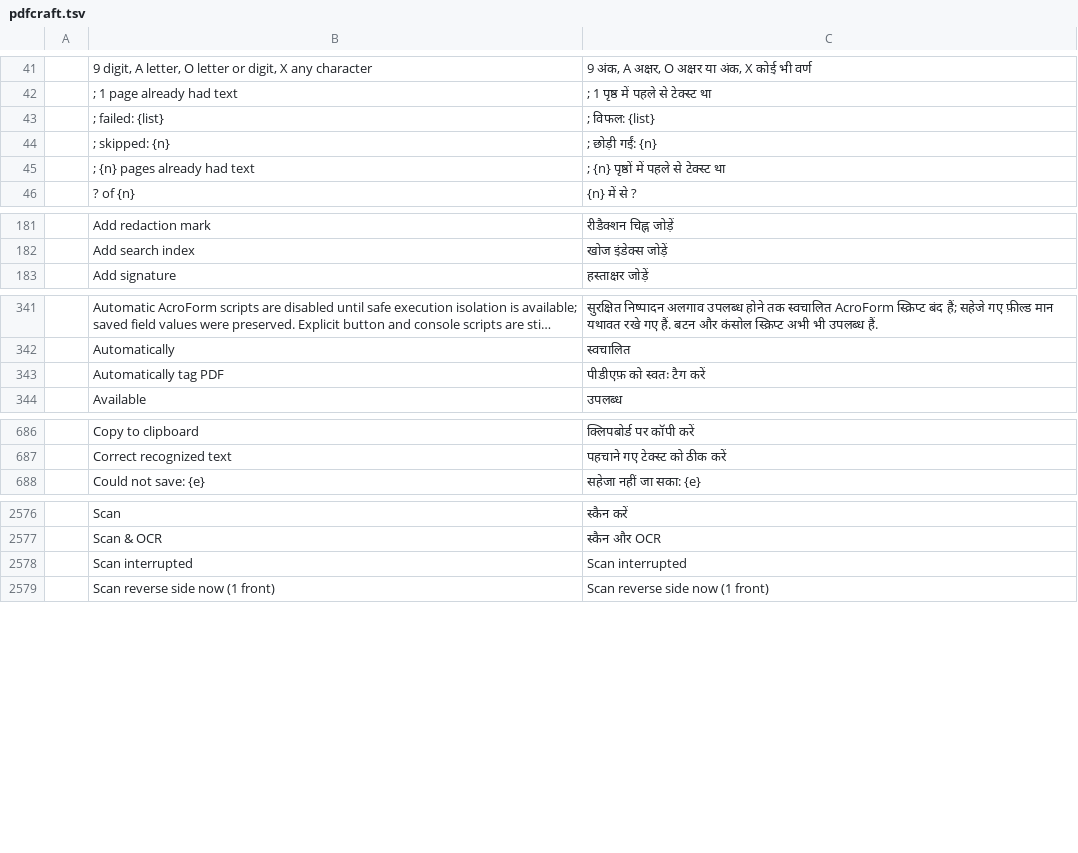
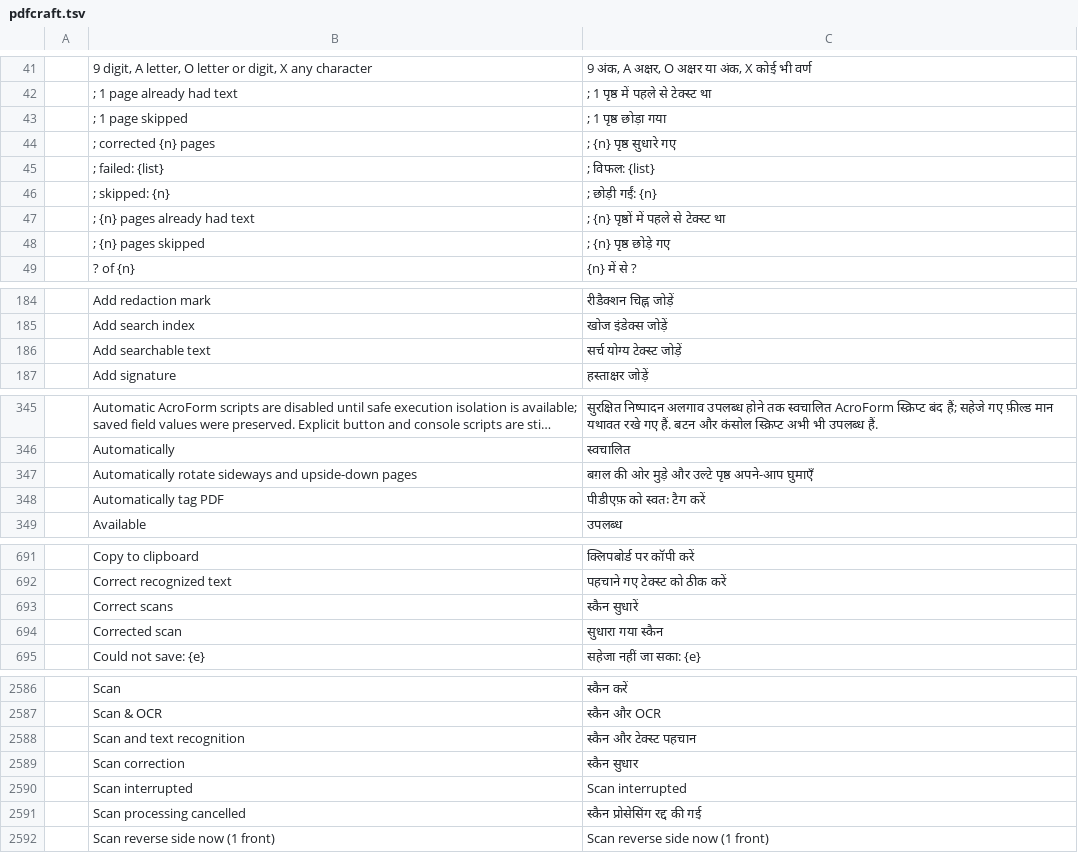
Before and after one commit to BBQ-MAN/craft-i18n, a TSV file: locales/hi/pdfcraft.tsv, drawn as a sheet; only a part is shown, gaps mark what is left out; long unchanged cells end in …; the diff covers the shown part only; the diff names each change by its address in the sheet, - before the commit and + after, or states it on an @@ line.

```diff
--- a/locales/hi/pdfcraft.tsv
+++ b/locales/hi/pdfcraft.tsv
+row 43:  | ; 1 page skipped | ; 1 पृष्ठ छोड़ा गया
+row 44:  | ; corrected {n} pages | ; {n} पृष्ठ सुधारे गए
+row 48:  | ; {n} pages skipped | ; {n} पृष्ठ छोड़े गए
+row 186:  | Add searchable text | सर्च योग्य टेक्स्ट जोड़ें
+row 347:  | Automatically rotate sideways and upside-down pages | बग़ल की ओर मुड़े और उल्टे पृष्ठ अपने-आप घुमाएँ
+row 693:  | Correct scans | स्कैन सुधारें
+row 694:  | Corrected scan | सुधारा गया स्कैन
+row 2588:  | Scan and text recognition | स्कैन और टेक्स्ट पहचान
+row 2589:  | Scan correction | स्कैन सुधार
+row 2591:  | Scan processing cancelled | स्कैन प्रोसेसिंग रद्द की गई
```
Also changed, not shown: 6 added rows elsewhere in this file, locales/ca/pdfcraft.tsv, locales/id/pdfcraft.tsv, 20 other files.
